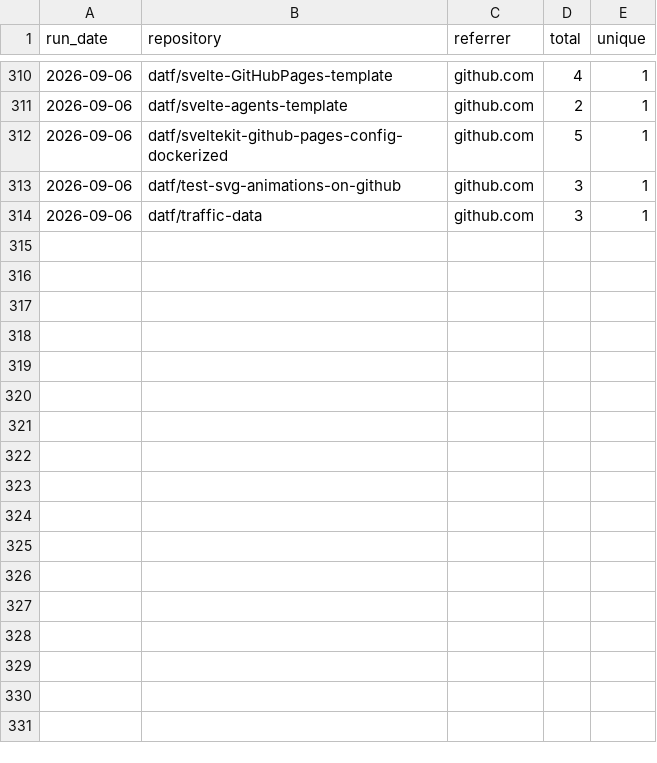
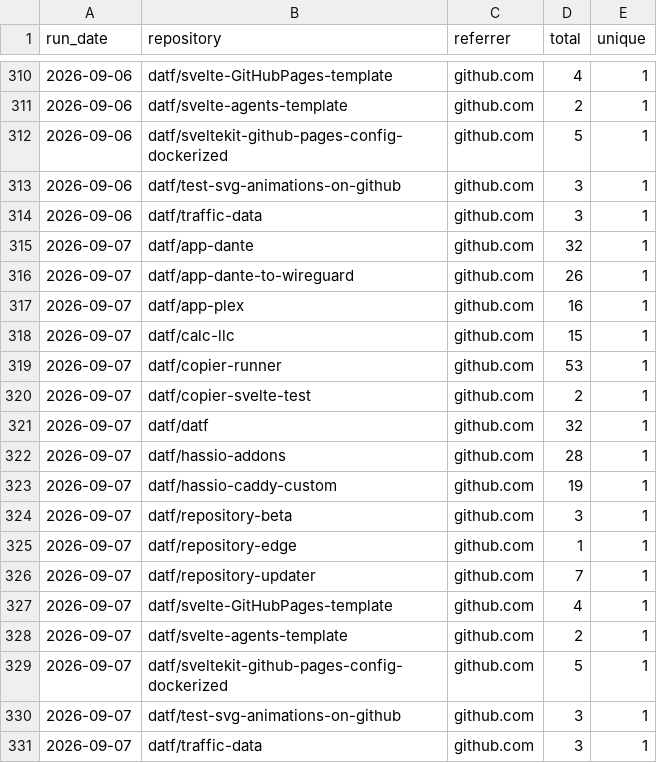
Before and after one commit to datf/datf, a CSV file: data/github_referrers.csv, drawn as a sheet; only a part is shown, gaps mark what is left out; the diff names each change by its address in the sheet, - before the commit and + after, or states it on an @@ line.

```diff
--- a/data/github_referrers.csv
+++ b/data/github_referrers.csv
+row 315: 2026-09-07 | datf/app-dante | github.com | 32 | 1
+row 316: 2026-09-07 | datf/app-dante-to-wireguard | github.com | 26 | 1
+row 317: 2026-09-07 | datf/app-plex | github.com | 16 | 1
+row 318: 2026-09-07 | datf/calc-llc | github.com | 15 | 1
+row 319: 2026-09-07 | datf/copier-runner | github.com | 53 | 1
+row 320: 2026-09-07 | datf/copier-svelte-test | github.com | 2 | 1
+row 321: 2026-09-07 | datf/datf | github.com | 32 | 1
+row 322: 2026-09-07 | datf/hassio-addons | github.com | 28 | 1
+row 323: 2026-09-07 | datf/hassio-caddy-custom | github.com | 19 | 1
+row 324: 2026-09-07 | datf/repository-beta | github.com | 3 | 1
+row 325: 2026-09-07 | datf/repository-edge | github.com | 1 | 1
+row 326: 2026-09-07 | datf/repository-updater | github.com | 7 | 1
+row 327: 2026-09-07 | datf/svelte-GitHubPages-template | github.com | 4 | 1
+row 328: 2026-09-07 | datf/svelte-agents-template | github.com | 2 | 1
+row 329: 2026-09-07 | datf/sveltekit-github-pages-config-dockerized | github.com | 5 | 1
+row 330: 2026-09-07 | datf/test-svg-animations-on-github | github.com | 3 | 1
+row 331: 2026-09-07 | datf/traffic-data | github.com | 3 | 1
```
Also changed, not shown: 1 other file.
